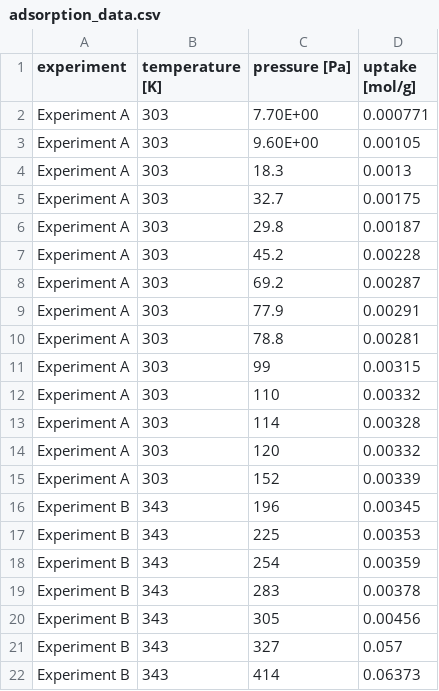
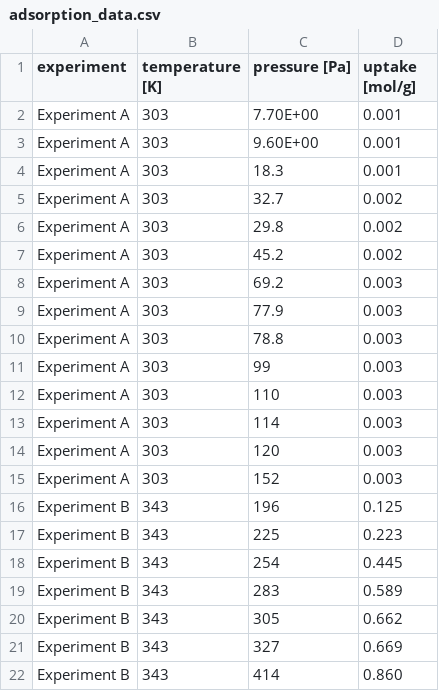
Before and after one commit to CTCycle/ADSORFIT-model-fitting, a CSV file: ADSORFIT/resources/templates/adsorption_data.csv, drawn as a sheet.

Commit message:
updated README, added env variables, added comments for better code readability, added file templates

```diff
--- a/ADSORFIT/resources/templates/adsorption_data.csv
+++ b/ADSORFIT/resources/templates/adsorption_data.csv
@@ -1,22 +1,22 @@
 experiment;temperature [K];pressure [Pa];uptake [mol/g]
-Experiment A;303;7.70E+00;0.000771
-Experiment A;303;9.60E+00;0.00105
-Experiment A;303;18.3;0.0013
-Experiment A;303;32.7;0.00175
-Experiment A;303;29.8;0.00187
-Experiment A;303;45.2;0.00228
-Experiment A;303;69.2;0.00287
-Experiment A;303;77.9;0.00291
-Experiment A;303;78.8;0.00281
-Experiment A;303;99;0.00315
-Experiment A;303;110;0.00332
-Experiment A;303;114;0.00328
-Experiment A;303;120;0.00332
-Experiment A;303;152;0.00339
-Experiment B;343;196;0.00345
-Experiment B;343;225;0.00353
-Experiment B;343;254;0.00359
-Experiment B;343;283;0.00378
-Experiment B;343;305;0.00456
-Experiment B;343;327;0.057
-Experiment B;343;414;0.06373
+Experiment A;303;7.70E+00;0.001
+Experiment A;303;9.60E+00;0.001
+Experiment A;303;18.3;0.001
+Experiment A;303;32.7;0.002
+Experiment A;303;29.8;0.002
+Experiment A;303;45.2;0.002
+Experiment A;303;69.2;0.003
+Experiment A;303;77.9;0.003
+Experiment A;303;78.8;0.003
+Experiment A;303;99;0.003
+Experiment A;303;110;0.003
+Experiment A;303;114;0.003
+Experiment A;303;120;0.003
+Experiment A;303;152;0.003
+Experiment B;343;196;0.125
+Experiment B;343;225;0.223
+Experiment B;343;254;0.445
+Experiment B;343;283;0.589
+Experiment B;343;305;0.662
+Experiment B;343;327;0.669
+Experiment B;343;414;0.860
```
Also changed, not shown: 11 other files.
